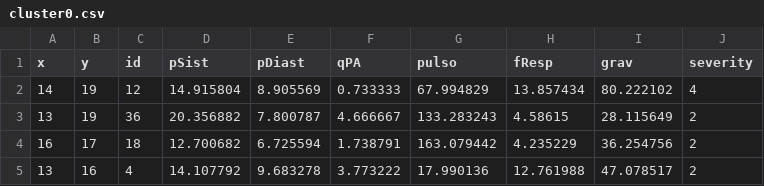
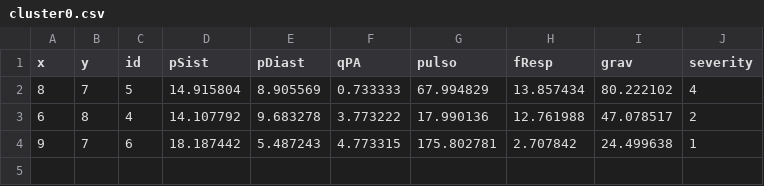
Before and after one commit to HenDGS/VictimSim, a CSV file: clusters/cluster0.csv, drawn as a sheet.

```diff
--- a/clusters/cluster0.csv
+++ b/clusters/cluster0.csv
@@ -1,5 +1,4 @@
 x;y;id;pSist;pDiast;qPA;pulso;fResp;grav;severity
-14;19;12;14.915804;8.905569;0.733333;67.994829;13.857434;80.222102;4
-13;19;36;20.356882;7.800787;4.666667;133.283243;4.58615;28.115649;2
-16;17;18;12.700682;6.725594;1.738791;163.079442;4.235229;36.254756;2
-13;16;4;14.107792;9.683278;3.773222;17.990136;12.761988;47.078517;2
+8;7;5;14.915804;8.905569;0.733333;67.994829;13.857434;80.222102;4
+6;8;4;14.107792;9.683278;3.773222;17.990136;12.761988;47.078517;2
+9;7;6;18.187442;5.487243;4.773315;175.802781;2.707842;24.499638;1
```
Also changed, not shown: clusters/cluster1.csv, clusters/cluster3.csv, 8 other files.
